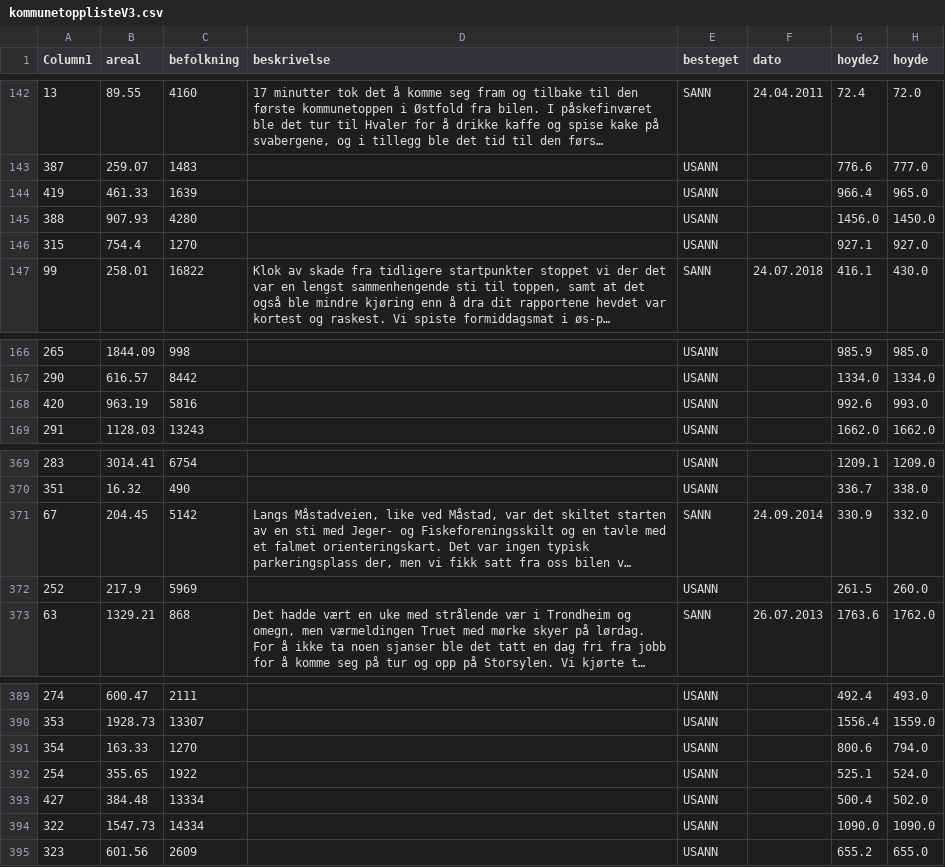
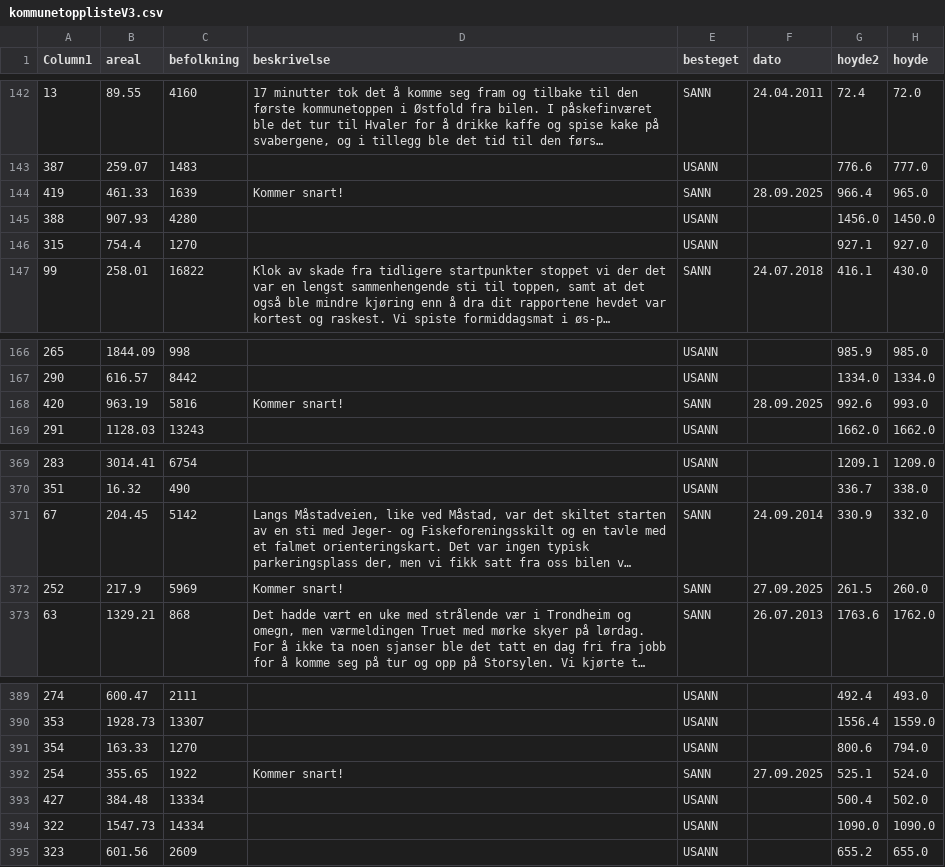
Before and after one commit to gjermv/potato, a CSV file: sccs/gpx/res/kommunetopplisteV3.csv, drawn as a sheet; only a part is shown, gaps mark what is left out; long unchanged cells end in …; the diff names each change by its address in the sheet, - before the commit and + after, or states it on an @@ line.

Commit message:
Update kommunetopplisteV3.csv

```diff
--- a/sccs/gpx/res/kommunetopplisteV3.csv
+++ b/sccs/gpx/res/kommunetopplisteV3.csv
-D144 (beskrivelse): (empty)
+D144 (beskrivelse): Kommer snart!
-E144 (besteget): USANN
+E144 (besteget): SANN
-F144 (dato): (empty)
+F144 (dato): 28.09.2025
-D168 (beskrivelse): (empty)
+D168 (beskrivelse): Kommer snart!
-E168 (besteget): USANN
+E168 (besteget): SANN
-F168 (dato): (empty)
+F168 (dato): 28.09.2025
-D372 (beskrivelse): (empty)
+D372 (beskrivelse): Kommer snart!
-E372 (besteget): USANN
+E372 (besteget): SANN
-F372 (dato): (empty)
+F372 (dato): 27.09.2025
-D392 (beskrivelse): (empty)
+D392 (beskrivelse): Kommer snart!
-E392 (besteget): USANN
+E392 (besteget): SANN
-F392 (dato): (empty)
+F392 (dato): 27.09.2025
```
